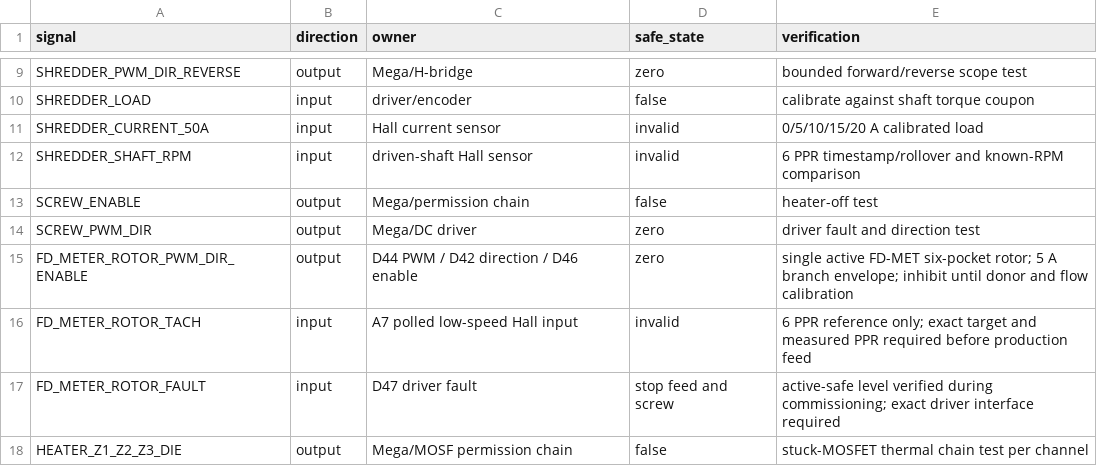
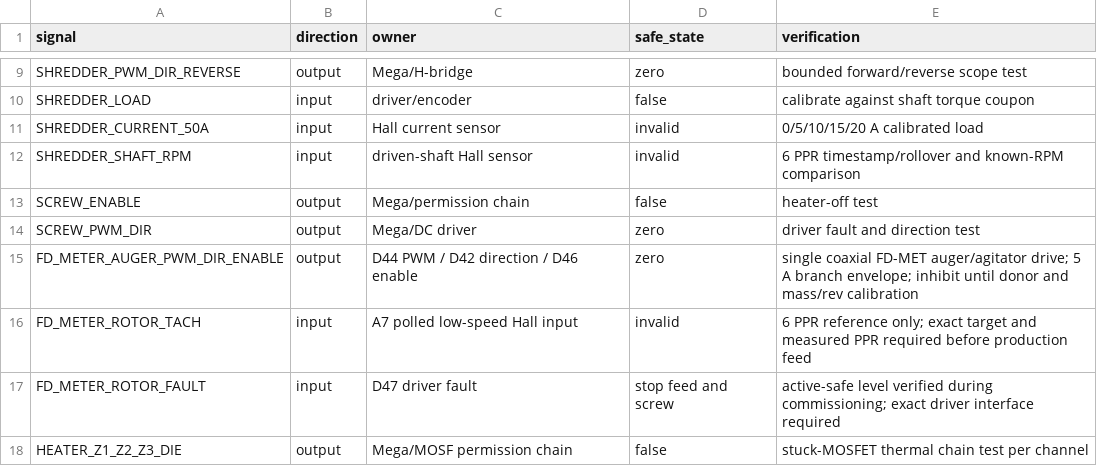
Before and after one commit to snowman0919/PLA-PET-Recycling-Lab, a CSV file: electronics/io_schedule.csv, drawn as a sheet; only a part is shown, gaps mark what is left out.

```diff
--- a/electronics/io_schedule.csv
+++ b/electronics/io_schedule.csv
@@ -14,3 +14,3 @@ SCREW_ENABLE,output,Mega/permission chain,false,heater-off test
 SCREW_PWM_DIR,output,Mega/DC driver,zero,driver fault and direction test
-FD_METER_ROTOR_PWM_DIR_ENABLE,output,D44 PWM / D42 direction / D46 enable,zero,single active FD-MET six-pocket rotor; 5 A branch envelope; inhibit until donor and flow calibration
+FD_METER_AUGER_PWM_DIR_ENABLE,output,D44 PWM / D42 direction / D46 enable,zero,single coaxial FD-MET auger/agitator drive; 5 A branch envelope; inhibit until donor and mass/rev calibration
 FD_METER_ROTOR_TACH,input,A7 polled low-speed Hall input,invalid,6 PPR reference only; exact target and measured PPR required before production feed
```
Also changed, not shown: bom/bom.csv, firmware/arduino_mega/timer_pin_budget.csv, 16 other files.
